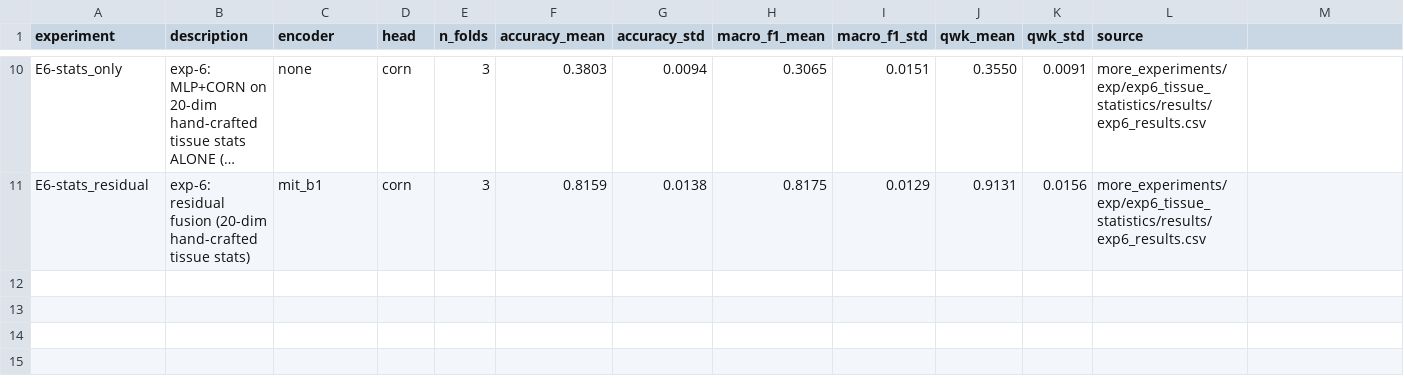
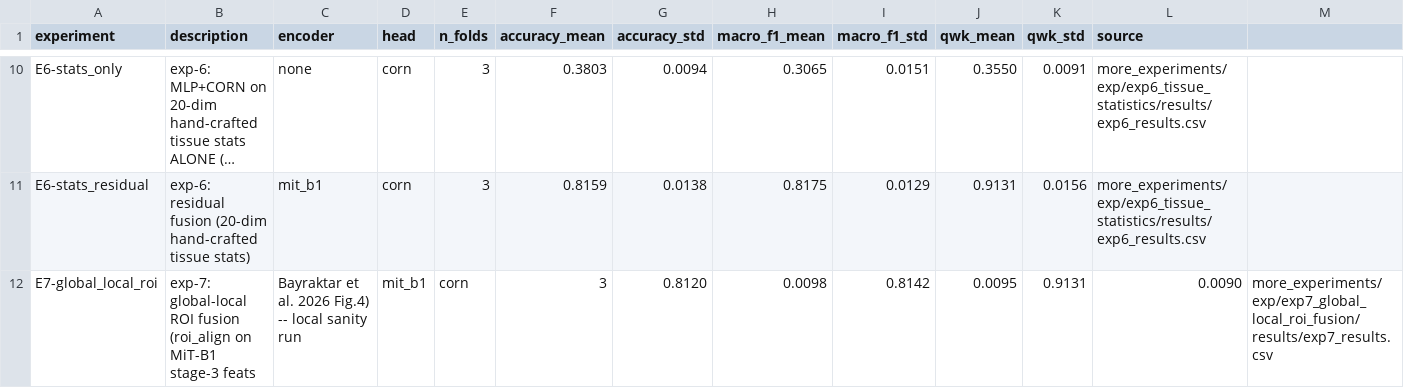
Before and after one commit to canrollas/CanRollasThesisProject, a CSV file: more_experiments/results/comparison.csv, drawn as a sheet; only a part is shown, gaps mark what is left out; long unchanged cells end in …; the diff names each change by its address in the sheet, - before the commit and + after, or states it on an @@ line.

```diff
--- a/more_experiments/results/comparison.csv
+++ b/more_experiments/results/comparison.csv
+row 12: E7-global_local_roi | exp-7: global-local ROI fusion (roi_align on MiT-B1 stage-3 feats | Bayraktar et al. 2026 Fig.4) -- local sanity run | mit_b1 | corn | 3 | 0.8120 | 0.0098 | 0.8142 | 0.0095 | 0.9131 | 0.0090 | more_experiments/exp/exp7_global_local_roi_fusion/results/exp7_results.csv
```
Also changed, not shown: 24 other files.
